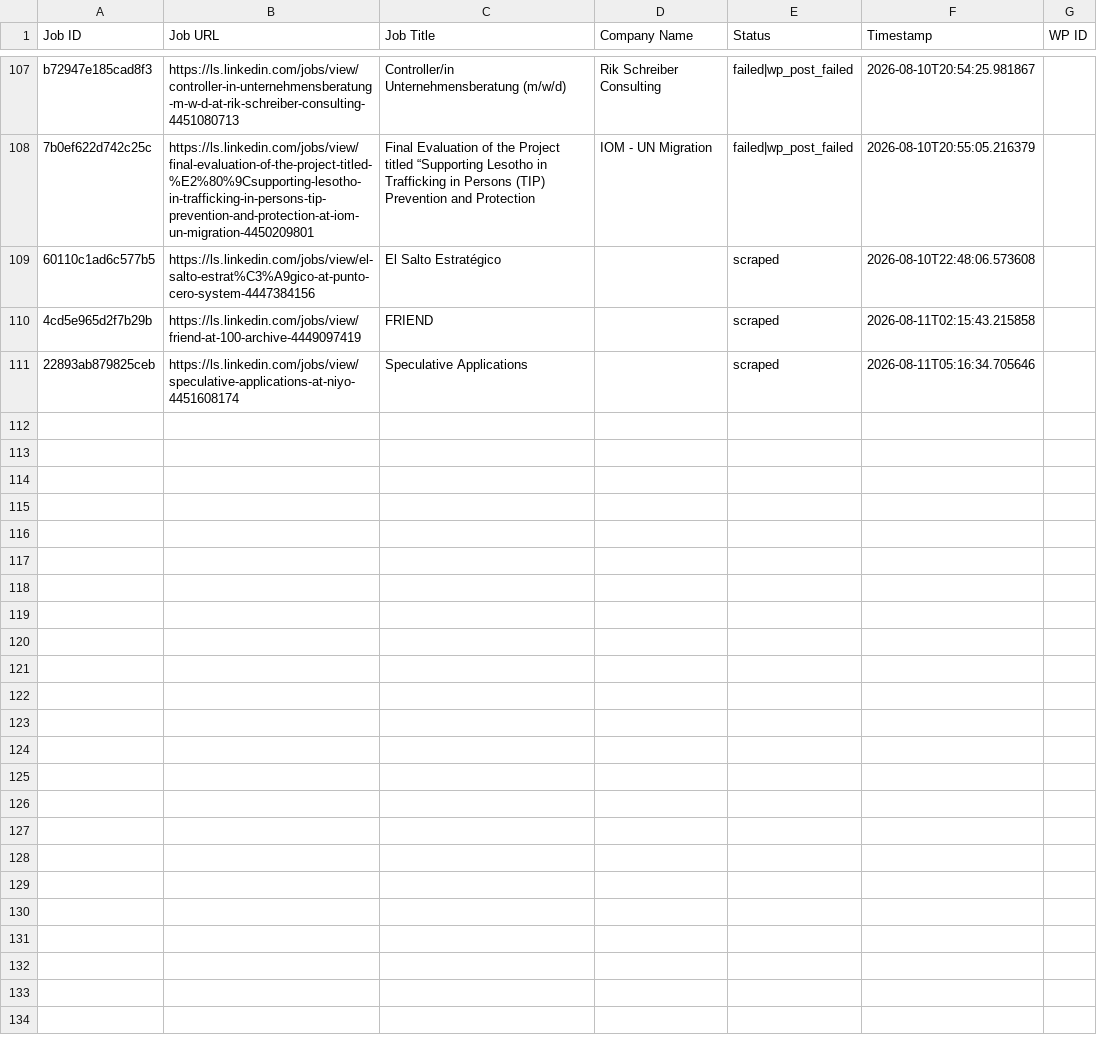
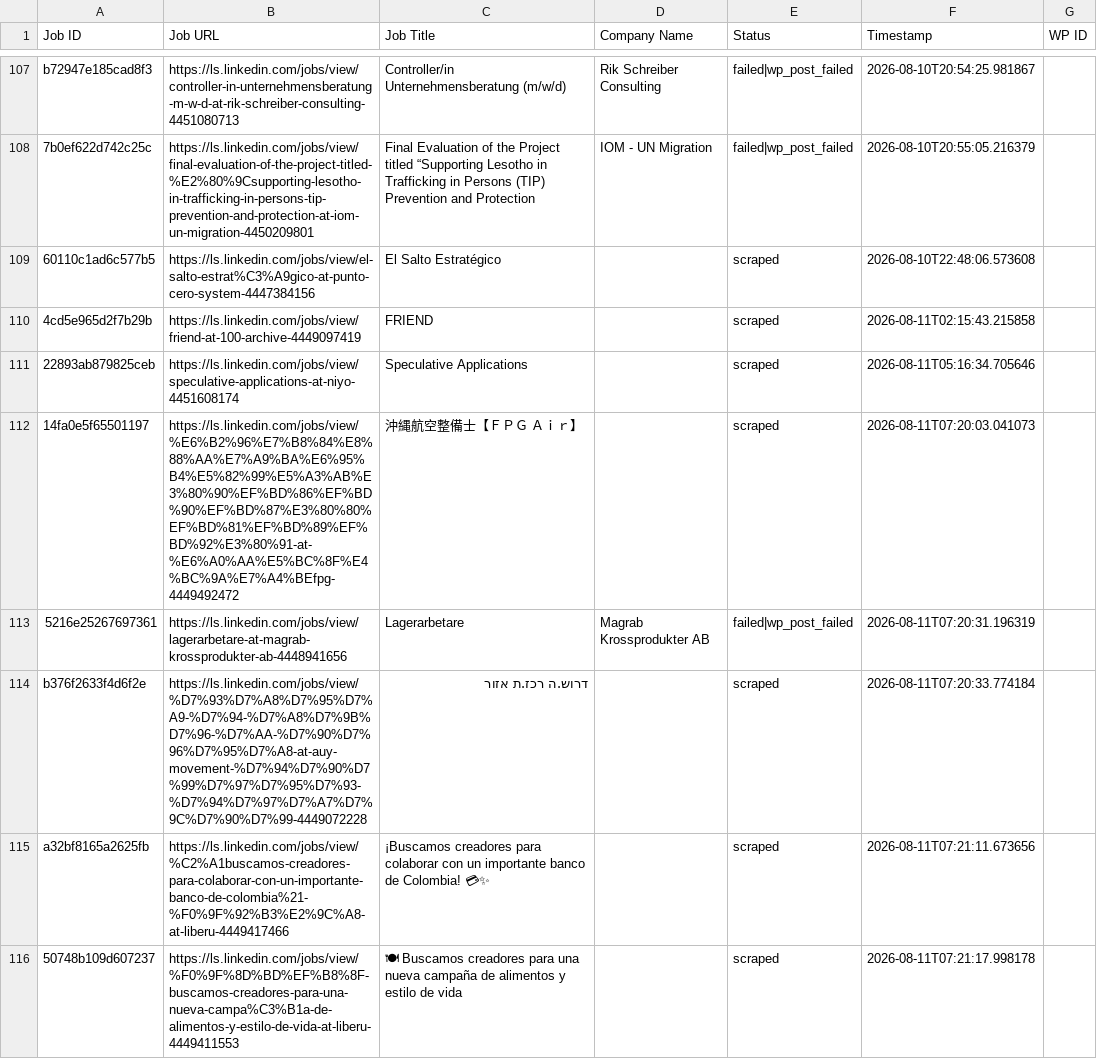
Before and after one commit to innovationinc2000/ls, a CSV file: processed_jobs.csv, drawn as a sheet; only a part is shown, gaps mark what is left out; the diff names each change by its address in the sheet, - before the commit and + after, or states it on an @@ line.

```diff
--- a/processed_jobs.csv
+++ b/processed_jobs.csv
+row 112: 14fa0e5f65501197 | https://ls.linkedin.com/jobs/view/%E6%B2%96%E7%B8%84%E8%88%AA%E7%A9%BA%E6%95%B4%E5%82%99%E5%A3%AB%E3%80%90%EF%BD%86%EF%BD%90%EF%BD%87%E3%80%80%EF%BD%81%EF%BD%89%EF%BD%92%E3%80%91-at-%E6%A0%AA%E5%BC%8F%E4%BC%9A%E7%A4%BEfpg-4449492472 | 沖縄航空整備士【ＦＰＧ Ａｉｒ】 |  | scraped | 2026-08-11T07:20:03.041073
+row 113: 5216e25267697361 | https://ls.linkedin.com/jobs/view/lagerarbetare-at-magrab-krossprodukter-ab-4448941656 | Lagerarbetare | Magrab Krossprodukter AB | failed|wp_post_failed | 2026-08-11T07:20:31.196319
+row 114: b376f2633f4d6f2e | https://ls.linkedin.com/jobs/view/%D7%93%D7%A8%D7%95%D7%A9-%D7%94-%D7%A8%D7%9B%D7%96-%D7%AA-%D7%90%D7%96%D7%95%D7%A8-at-auy-movement-%D7%94%D7%90%D7%99%D7%97%D7%95%D7%93-%D7%94%D7%97%D7%A7%D7%9C%D7%90%D7%99-4449072228 | דרוש.ה רכז.ת אזור |  | scraped | 2026-08-11T07:20:33.774184
+row 115: a32bf8165a2625fb | https://ls.linkedin.com/jobs/view/%C2%A1buscamos-creadores-para-colaborar-con-un-importante-banco-de-colombia%21-%F0%9F%92%B3%E2%9C%A8-at-liberu-4449417466 | ¡Buscamos creadores para colaborar con un importante banco de Colombia! 💳✨ |  | scraped | 2026-08-11T07:21:11.673656
+row 116: 50748b109d607237 | https://ls.linkedin.com/jobs/view/%F0%9F%8D%BD%EF%B8%8F-buscamos-creadores-para-una-nueva-campa%C3%B1a-de-alimentos-y-estilo-de-vida-at-liberu-4449411553 | 🍽 Buscamos creadores para una nueva campaña de alimentos y estilo de vida |  | scraped | 2026-08-11T07:21:17.998178
```
